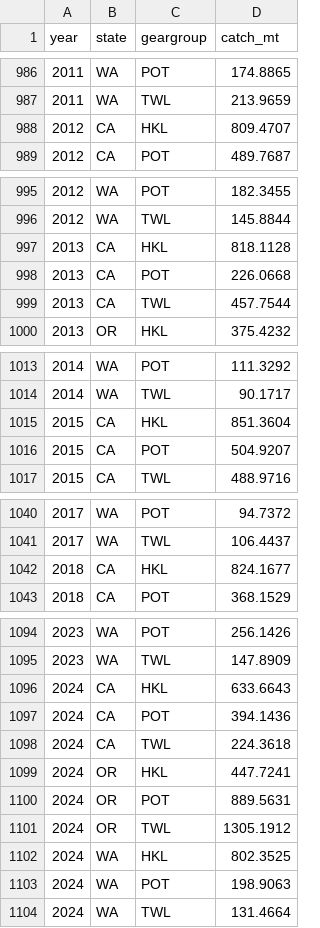
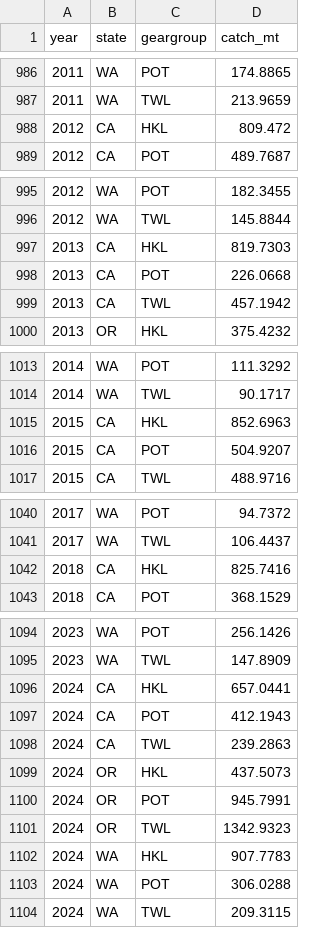
Before and after one commit to pfmc-assessments/sablefish_2025, a CSV file: data-processed/data_commercial_catch_expansions.csv, drawn as a sheet; only a part is shown, gaps mark what is left out; the diff covers the shown part only.

```diff
--- a/data-processed/data_commercial_catch_expansions.csv
+++ b/data-processed/data_commercial_catch_expansions.csv
@@ -987,3 +987,3 @@
 2011,"WA","TWL",213.9659
-2012,"CA","HKL",809.4707
+2012,"CA","HKL",809.472
 2012,"CA","POT",489.7687
@@ -996,5 +996,5 @@
 2012,"WA","TWL",145.8844
-2013,"CA","HKL",818.1128
+2013,"CA","HKL",819.7303
 2013,"CA","POT",226.0668
-2013,"CA","TWL",457.7544
+2013,"CA","TWL",457.1942
 2013,"OR","HKL",375.4232
@@ -1014,3 +1014,3 @@
 2014,"WA","TWL",90.1717
-2015,"CA","HKL",851.3604
+2015,"CA","HKL",852.6963
 2015,"CA","POT",504.9207
@@ -1041,3 +1041,3 @@
 2017,"WA","TWL",106.4437
-2018,"CA","HKL",824.1677
+2018,"CA","HKL",825.7416
 2018,"CA","POT",368.1529
@@ -1095,10 +1095,10 @@
 2023,"WA","TWL",147.8909
-2024,"CA","HKL",633.6643
-2024,"CA","POT",394.1436
-2024,"CA","TWL",224.3618
-2024,"OR","HKL",447.7241
-2024,"OR","POT",889.5631
-2024,"OR","TWL",1305.1912
-2024,"WA","HKL",802.3525
-2024,"WA","POT",198.9063
-2024,"WA","TWL",131.4664
+2024,"CA","HKL",657.0441
+2024,"CA","POT",412.1943
+2024,"CA","TWL",239.2863
+2024,"OR","HKL",437.5073
+2024,"OR","POT",945.7991
+2024,"OR","TWL",1342.9323
+2024,"WA","HKL",907.7783
+2024,"WA","POT",306.0288
+2024,"WA","TWL",209.3115
```
Also changed, not shown: 1 edited cell elsewhere in this file, data-processed/data_commercial_catch_cw.csv, 2 other files.
